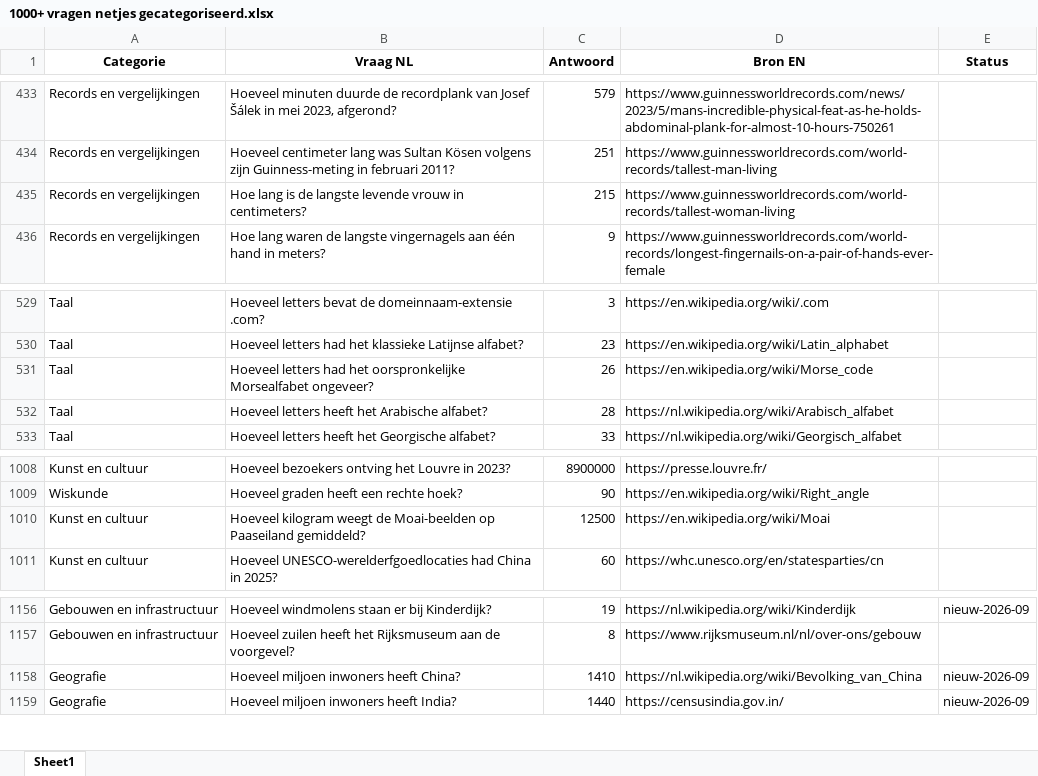
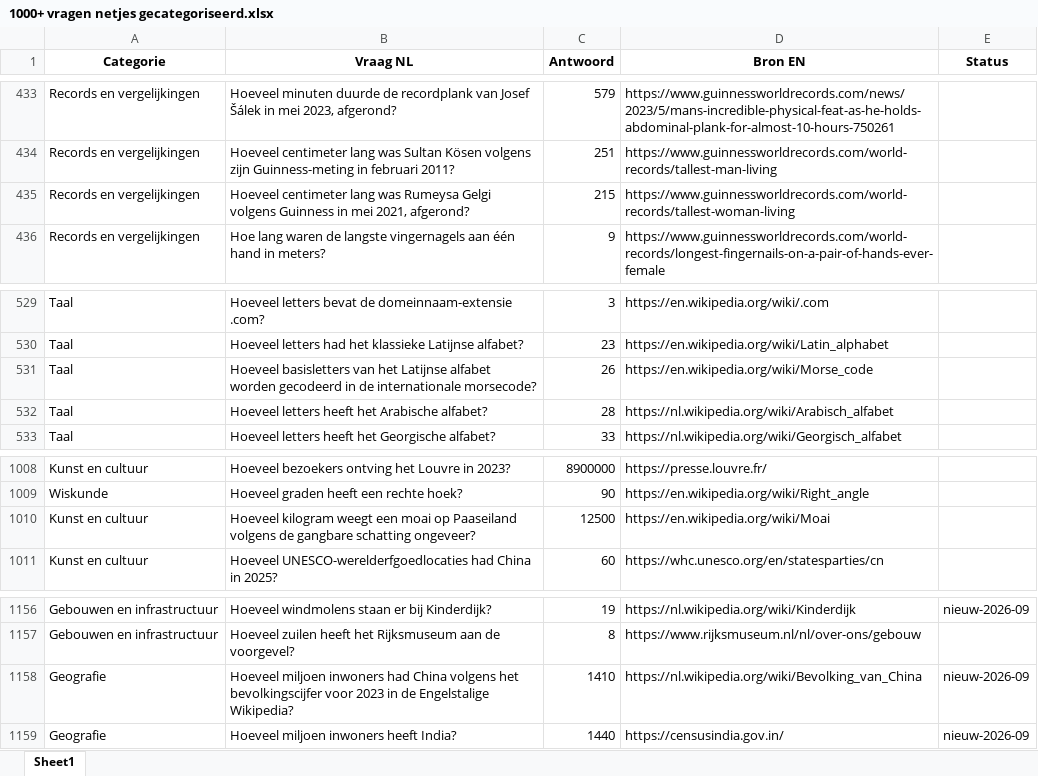
Before and after one commit to b-force-dev/Netto, an Excel workbook: vragen/1000+ vragen netjes gecategoriseerd.xlsx, sheet Sheet1, drawn as a sheet; only a part is shown, gaps mark what is left out; values as stored, in another font and other column widths than the file's, no borders; the diff covers the shown part only; the diff names each change by its address in the sheet, - before the commit and + after, or states it on an @@ line.

```diff
--- a/vragen/1000+ vragen netjes gecategoriseerd.xlsx (sheet Sheet1)
+++ b/vragen/1000+ vragen netjes gecategoriseerd.xlsx (sheet Sheet1)
-B435 (Vraag NL): Hoe lang is de langste levende vrouw in centimeters?
+B435 (Vraag NL): Hoeveel centimeter lang was Rumeysa Gelgi volgens Guinness in mei 2021, afgerond?
-B531 (Vraag NL): Hoeveel letters had het oorspronkelijke Morsealfabet ongeveer?
+B531 (Vraag NL): Hoeveel basisletters van het Latijnse alfabet worden gecodeerd in de internationale morsecode?
-B1010 (Vraag NL): …kilogram weegt de Moai-beelden op Paaseiland gemiddeld?
+B1010 (Vraag NL): …kilogram weegt een moai op Paaseiland volgens de gangbare schatting ongeveer?
-B1158 (Vraag NL): …miljoen inwoners heeft China?
+B1158 (Vraag NL): …miljoen inwoners had China volgens het bevolkingscijfer voor 2023 in de Engelstalige Wikipedia?
```
Also changed, not shown: 17 edited cells elsewhere in this sheet, vragen/vragen_review_compleet.xlsx, 9 other files.
